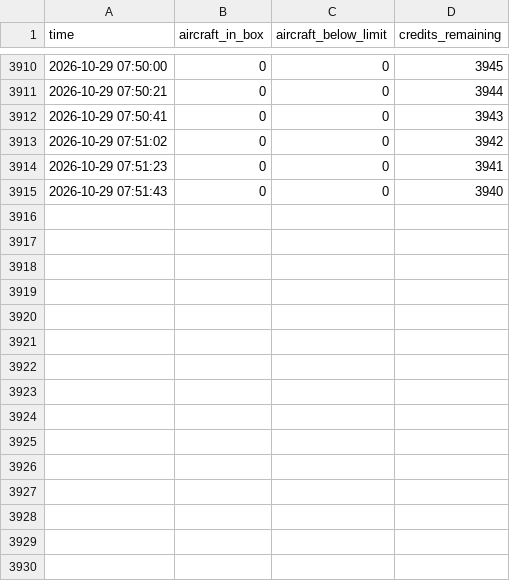
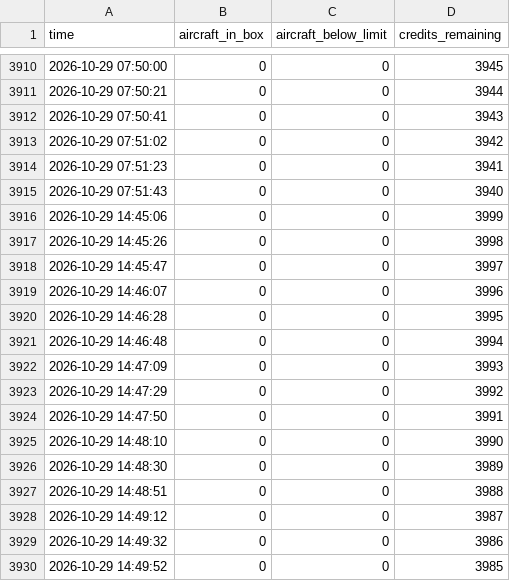
Before and after one commit to Jbot478/flight-tracker, a CSV file: analysis/observations/polls.csv, drawn as a sheet; only a part is shown, gaps mark what is left out; the diff names each change by its address in the sheet, - before the commit and + after, or states it on an @@ line.

```diff
--- a/analysis/observations/polls.csv
+++ b/analysis/observations/polls.csv
+row 3916: 2026-10-29 14:45:06 | 0 | 0 | 3999
+row 3917: 2026-10-29 14:45:26 | 0 | 0 | 3998
+row 3918: 2026-10-29 14:45:47 | 0 | 0 | 3997
+row 3919: 2026-10-29 14:46:07 | 0 | 0 | 3996
+row 3920: 2026-10-29 14:46:28 | 0 | 0 | 3995
+row 3921: 2026-10-29 14:46:48 | 0 | 0 | 3994
+row 3922: 2026-10-29 14:47:09 | 0 | 0 | 3993
+row 3923: 2026-10-29 14:47:29 | 0 | 0 | 3992
+row 3924: 2026-10-29 14:47:50 | 0 | 0 | 3991
+row 3925: 2026-10-29 14:48:10 | 0 | 0 | 3990
+row 3926: 2026-10-29 14:48:30 | 0 | 0 | 3989
+row 3927: 2026-10-29 14:48:51 | 0 | 0 | 3988
+row 3928: 2026-10-29 14:49:12 | 0 | 0 | 3987
+row 3929: 2026-10-29 14:49:32 | 0 | 0 | 3986
+row 3930: 2026-10-29 14:49:52 | 0 | 0 | 3985
```
